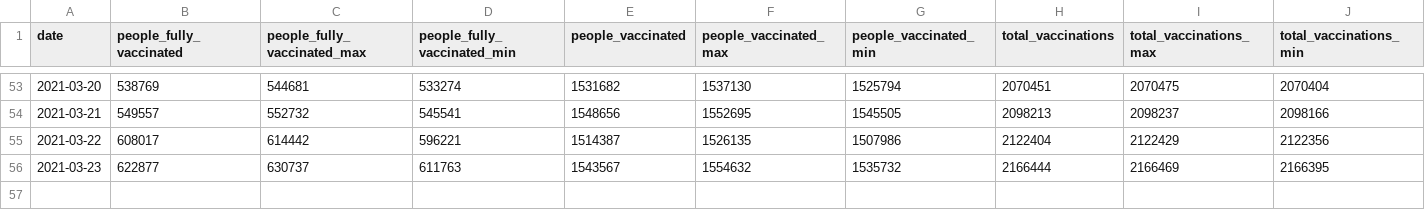
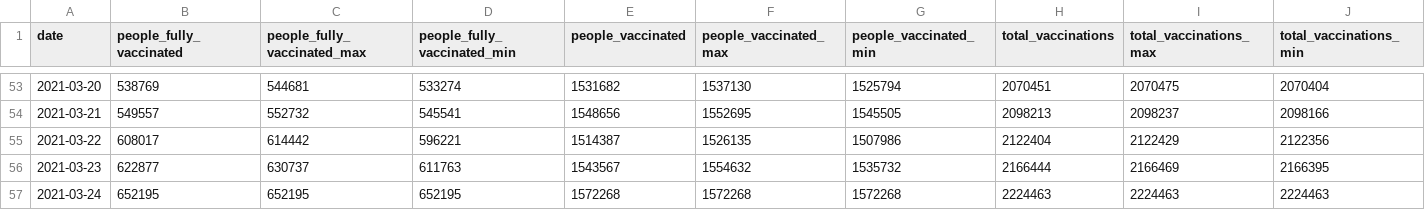
Before and after one commit to Sikerdebaard/vaccinatie-orakel, a CSV file: data/ensemble.csv, drawn as a sheet; only a part is shown, gaps mark what is left out; the diff names each change by its address in the sheet, - before the commit and + after, or states it on an @@ line.

```diff
--- a/data/ensemble.csv
+++ b/data/ensemble.csv
+row 57: 2021-03-24 | 652195 | 652195 | 652195 | 1572268 | 1572268 | 1572268 | 2224463 | 2224463 | 2224463
```
Also changed, not shown: data/estimated_dose_interval.csv, data/models/kalahiri.csv, 7 other files.
